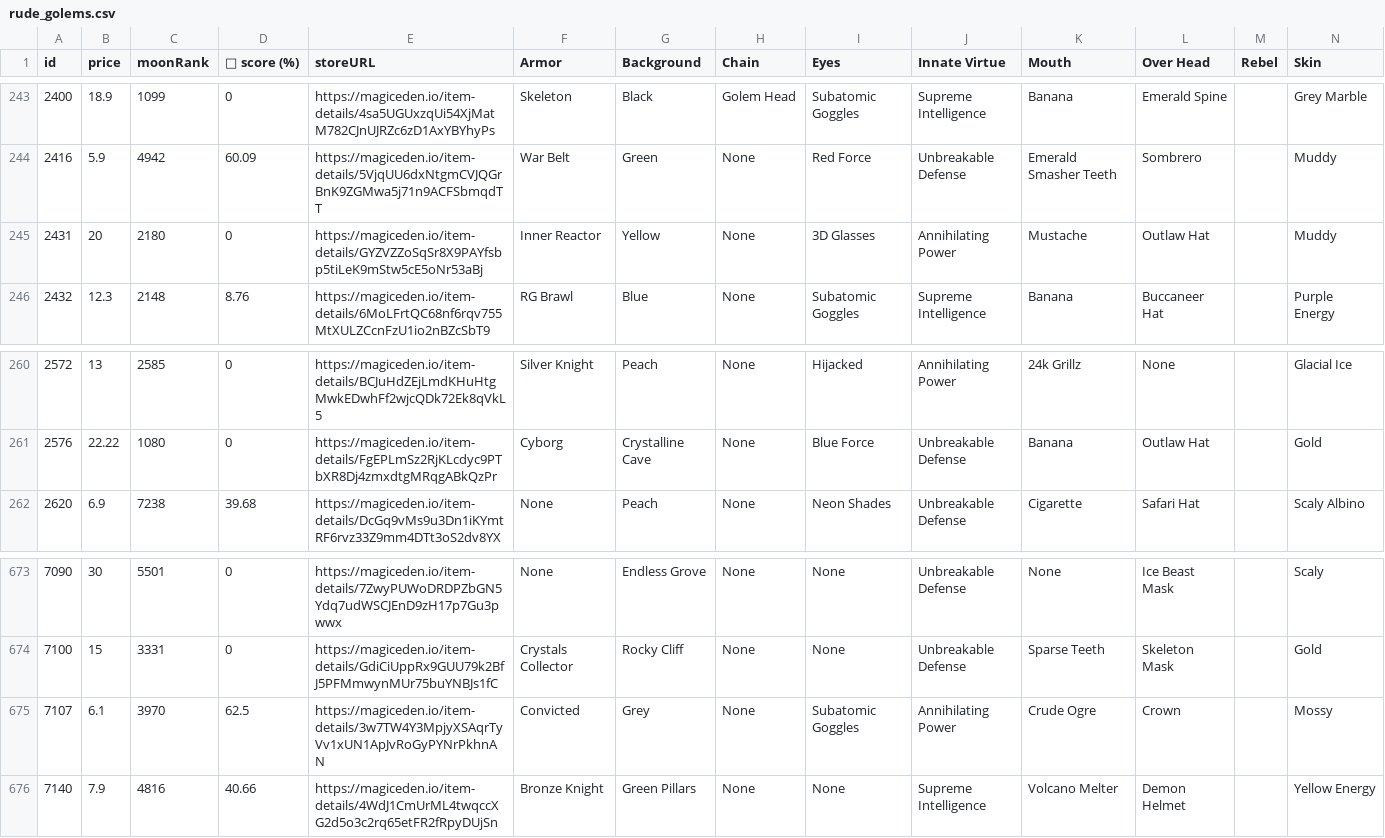
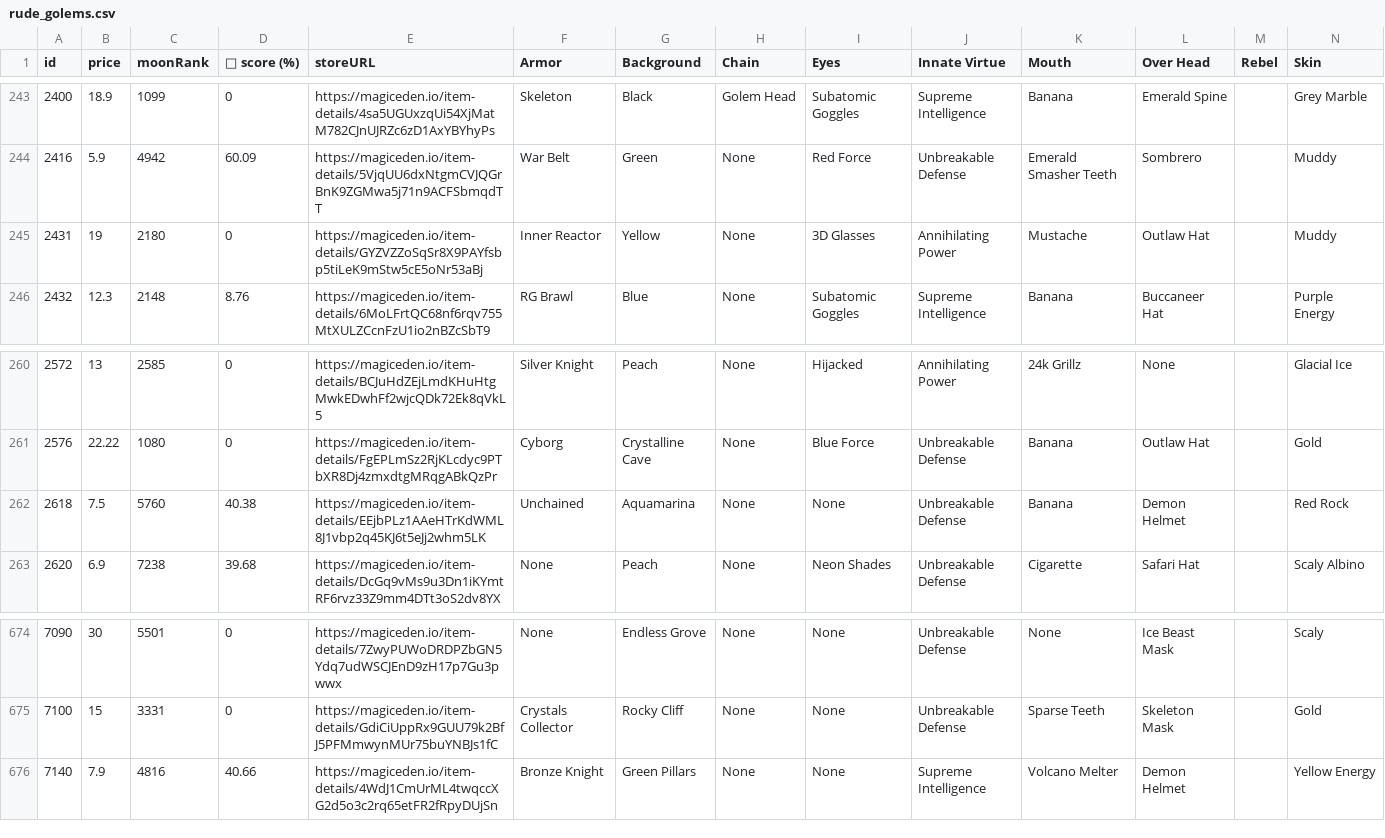
Before and after one commit to lsamoht/sol-nft-monitor, a CSV file: rude_golems.csv, drawn as a sheet; only a part is shown, gaps mark what is left out; removed rows and columns are numbered as before the commit, all else as after; rows hold the shown columns only; the diff names each change by its address in the sheet, - before the commit and + after, or states it on an @@ line.

Commit message:
Flat: latest data (2022-02-26T14:19:13.991Z) {   "date": "2022-02-26T14:19:13.991Z",   "files": [     {       "name": "rude_golems.csv",       "deltaBytes": 876,       "source": "https://reqbin.com/echo/get/json"     },     {       "name": "sea_shanties.csv",       "deltaBytes": 61,       "source": "https://reqbin.com/echo/get/json"     },     {       "name": "balloonsville.csv",       "deltaBytes": 597,       "source": "https://reqbin.com/echo/get/json"     },     {       "name": "balloonsville.csv",       "deltaBytes": 597,       "source": "https://qzlsklfacc.medianetwork.cloud/get_nft?collection=balloonsville&page=0&limit=100&order=price-ASC&fits=any&trait=&search=&min=0&max=0&listed=true&ownedby=&attrib_count=&bid=all"     },     {       "name": "zilla_vs_kong.csv",       "deltaBytes": -214,       "source": "https://reqbin.com/echo/get/json"     }   ] }

```diff
--- a/rude_golems.csv
+++ b/rude_golems.csv
-B245 (price): 20
+B245 (price): 19
+row 262: 2618 | 7.5 | 5760 | 40.38 | https://magiceden.io/item-details/EEjbPLz1AAeHTrKdWML8J1vbp2q45KJ6t5eJj2whm5LK | Unchained | Aquamarina | None | None | Unbreakable Defense | Banana | Demon Helmet |  | Red Rock
-row 675: 7107 | 6.1 | 3970 | 62.5 | https://magiceden.io/item-details/3w7TW4Y3MpjyXSAqrTyVv1xUN1ApJvRoGyPYNrPkhnAN | Convicted | Grey | None | Subatomic Goggles | Annihilating Power | Crude Ogre | Crown |  | Mossy
```
Also changed, not shown: balloonsville.csv, sea_shanties.csv, 1 other file.
